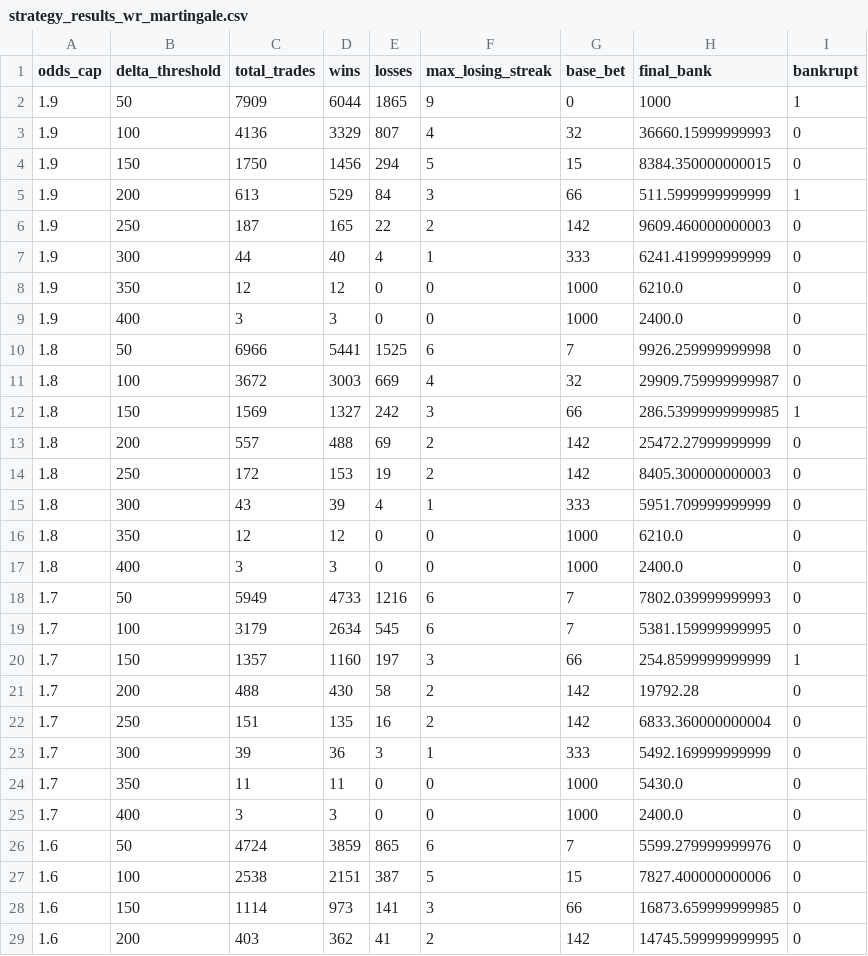
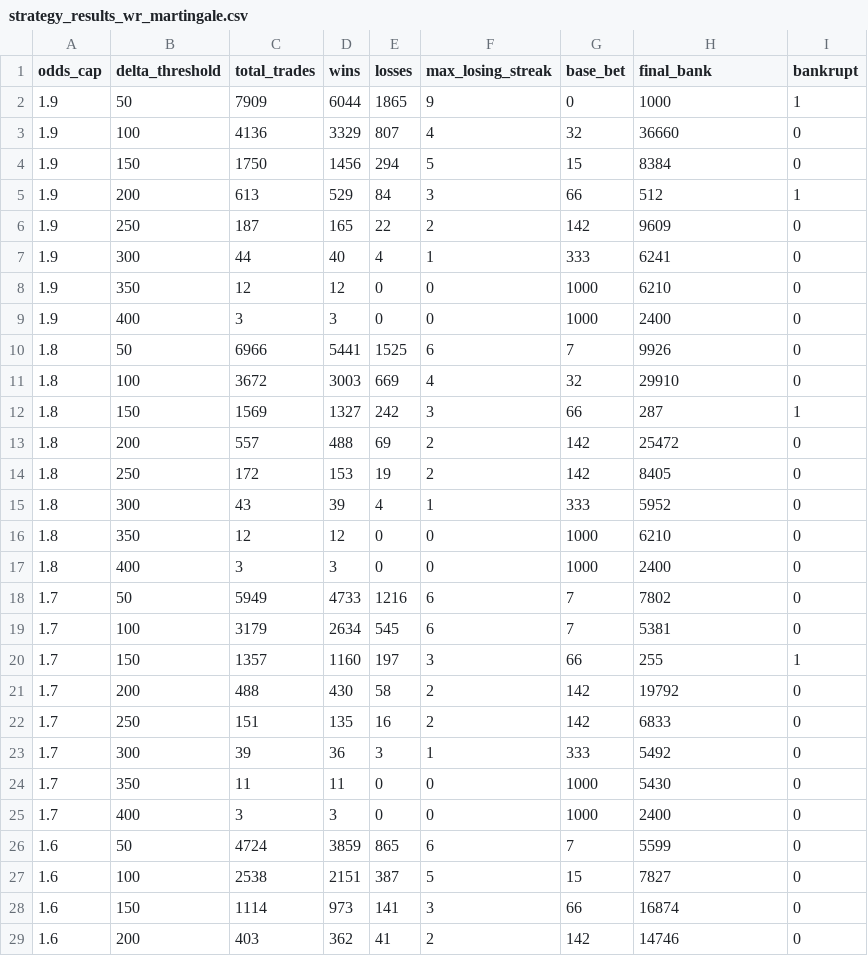
Before and after one commit to Prestoch/dftest2, a CSV file: strategy_results_wr_martingale.csv, drawn as a sheet; only a part is shown; the diff covers the shown part only.

```diff
--- a/strategy_results_wr_martingale.csv
+++ b/strategy_results_wr_martingale.csv
@@ -2,28 +2,28 @@ odds_cap,delta_threshold,total_trades,wins,losses,max_losing_streak,base_bet,fin
 1.9,50,7909,6044,1865,9,0,1000,1
-1.9,100,4136,3329,807,4,32,36660.15999999993,0
-1.9,150,1750,1456,294,5,15,8384.350000000015,0
-1.9,200,613,529,84,3,66,511.5999999999999,1
-1.9,250,187,165,22,2,142,9609.460000000003,0
-1.9,300,44,40,4,1,333,6241.419999999999,0
-1.9,350,12,12,0,0,1000,6210.0,0
-1.9,400,3,3,0,0,1000,2400.0,0
-1.8,50,6966,5441,1525,6,7,9926.259999999998,0
-1.8,100,3672,3003,669,4,32,29909.759999999987,0
-1.8,150,1569,1327,242,3,66,286.53999999999985,1
-1.8,200,557,488,69,2,142,25472.27999999999,0
-1.8,250,172,153,19,2,142,8405.300000000003,0
-1.8,300,43,39,4,1,333,5951.709999999999,0
-1.8,350,12,12,0,0,1000,6210.0,0
-1.8,400,3,3,0,0,1000,2400.0,0
-1.7,50,5949,4733,1216,6,7,7802.039999999993,0
-1.7,100,3179,2634,545,6,7,5381.159999999995,0
-1.7,150,1357,1160,197,3,66,254.8599999999999,1
-1.7,200,488,430,58,2,142,19792.28,0
-1.7,250,151,135,16,2,142,6833.360000000004,0
-1.7,300,39,36,3,1,333,5492.169999999999,0
-1.7,350,11,11,0,0,1000,5430.0,0
-1.7,400,3,3,0,0,1000,2400.0,0
-1.6,50,4724,3859,865,6,7,5599.279999999976,0
-1.6,100,2538,2151,387,5,15,7827.400000000006,0
-1.6,150,1114,973,141,3,66,16873.659999999985,0
-1.6,200,403,362,41,2,142,14745.599999999995,0
+1.9,100,4136,3329,807,4,32,36660,0
+1.9,150,1750,1456,294,5,15,8384,0
+1.9,200,613,529,84,3,66,512,1
+1.9,250,187,165,22,2,142,9609,0
+1.9,300,44,40,4,1,333,6241,0
+1.9,350,12,12,0,0,1000,6210,0
+1.9,400,3,3,0,0,1000,2400,0
+1.8,50,6966,5441,1525,6,7,9926,0
+1.8,100,3672,3003,669,4,32,29910,0
+1.8,150,1569,1327,242,3,66,287,1
+1.8,200,557,488,69,2,142,25472,0
+1.8,250,172,153,19,2,142,8405,0
+1.8,300,43,39,4,1,333,5952,0
+1.8,350,12,12,0,0,1000,6210,0
+1.8,400,3,3,0,0,1000,2400,0
+1.7,50,5949,4733,1216,6,7,7802,0
+1.7,100,3179,2634,545,6,7,5381,0
+1.7,150,1357,1160,197,3,66,255,1
+1.7,200,488,430,58,2,142,19792,0
+1.7,250,151,135,16,2,142,6833,0
+1.7,300,39,36,3,1,333,5492,0
+1.7,350,11,11,0,0,1000,5430,0
+1.7,400,3,3,0,0,1000,2400,0
+1.6,50,4724,3859,865,6,7,5599,0
+1.6,100,2538,2151,387,5,15,7827,0
+1.6,150,1114,973,141,3,66,16874,0
+1.6,200,403,362,41,2,142,14746,0
```
Also changed, not shown: 35 edited cells elsewhere in this file, strategy_results_wr_martingale_filtered.csv, strategy_results_wr_pct_filtered.csv, 2 other files.
